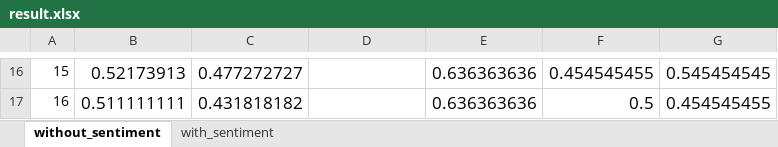
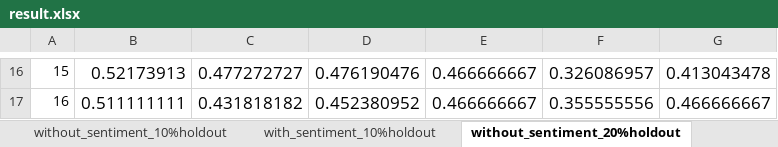
Before and after one commit to runzhoucao/Columbia-COMS4995-StockPrediction, an Excel workbook: result.xlsx, sheet without_sentiment_20%holdout, drawn as a sheet; only a part is shown, gaps mark what is left out; values as stored, in another font and other column widths than the file's, no borders; the diff covers the shown part only; the diff names each change by its address in the sheet, - before the commit and + after, or states it on an @@ line.

```diff
--- a/result.xlsx (sheet without_sentiment_20%holdout)
+++ b/result.xlsx (sheet without_sentiment_20%holdout)
-sheet tab: without_sentiment
+sheet tab: without_sentiment_20%holdout
+sheet tab: without_sentiment_10%holdout
+sheet tab: with_sentiment_10%holdout
-D16: (empty)
+D16: 0.476190476
-E16:E17: 0.636363636
+E16:E17: 0.466666667
-F16: 0.454545455
+F16: 0.326086957
-G16: 0.545454545
+G16: 0.413043478
-D17: (empty)
+D17: 0.452380952
-F17: 0.5
+F17: 0.355555556
-G17: 0.454545455
+G17: 0.466666667
```
Also changed, not shown: 55 edited cells and cell formats elsewhere in this sheet, sheet with_sentiment_20%holdout, other sheet tabs, 1 other file.
